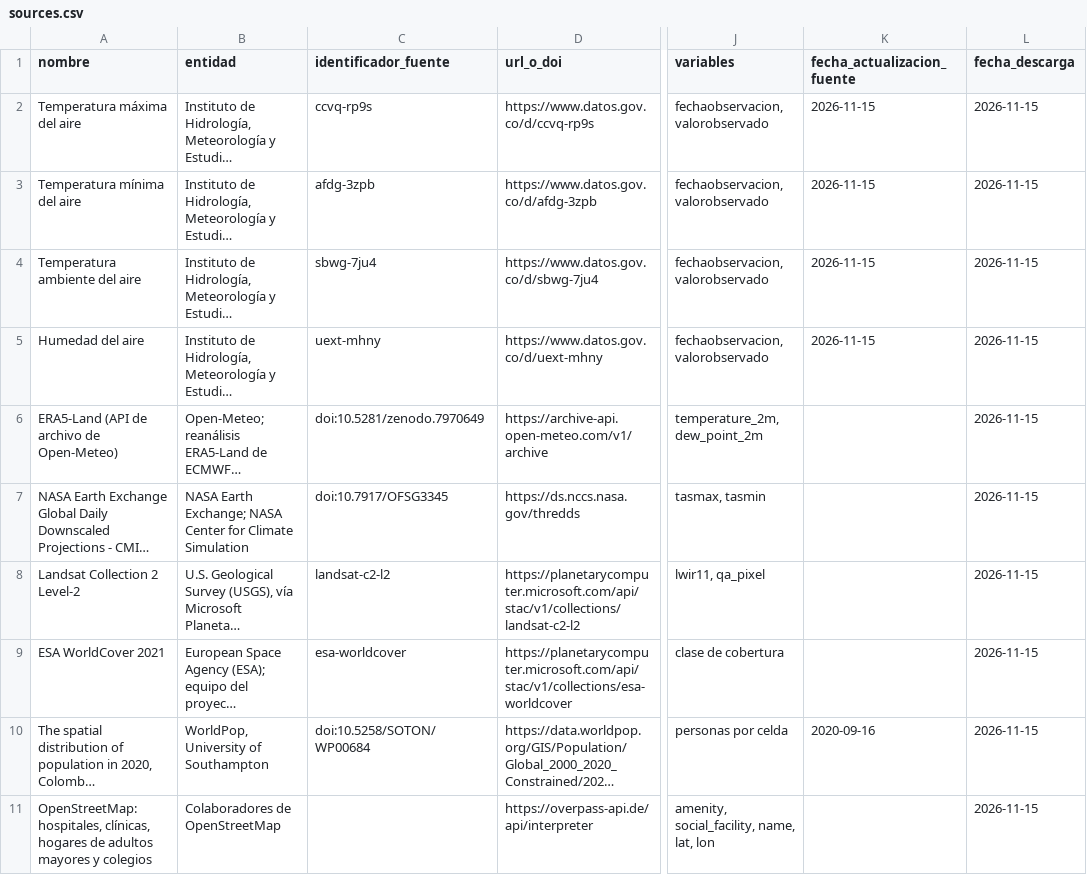
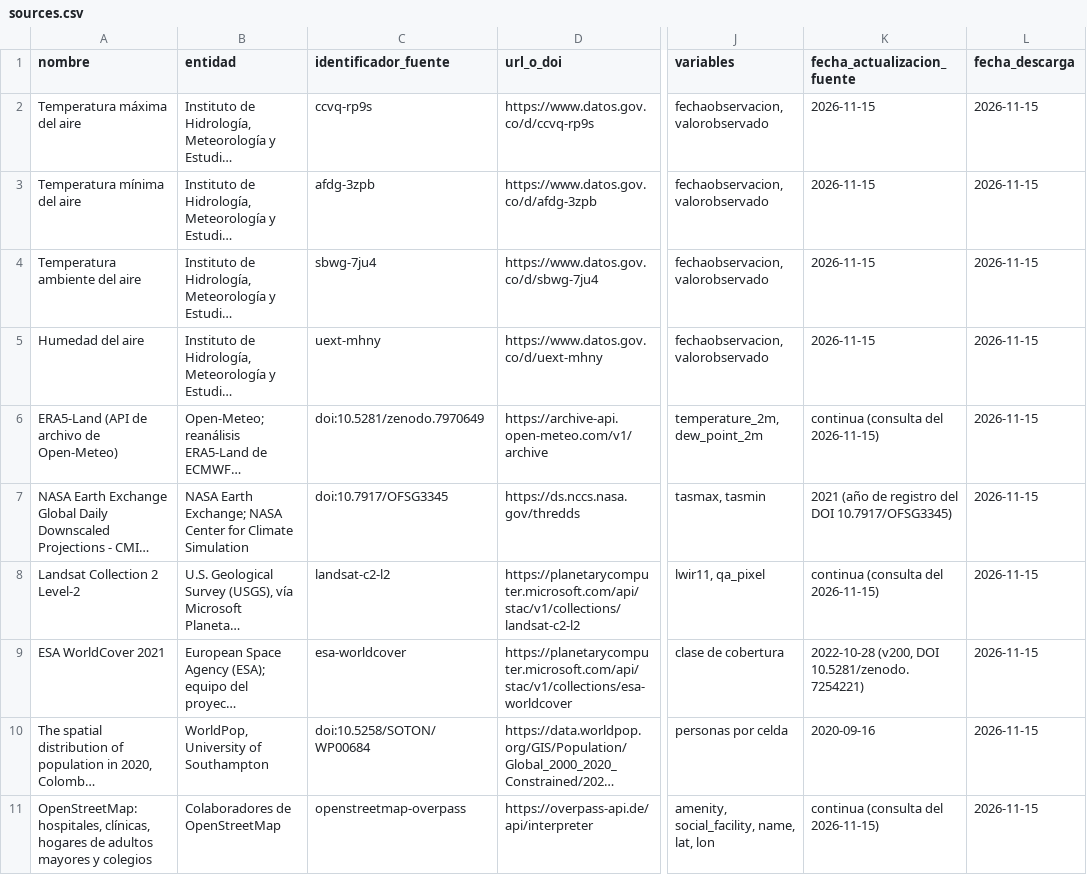
Before and after one commit to scr-ungrd/cuadernos-reproducibles-crc001, a CSV file: metadata/sources.csv, drawn as a sheet; only a part is shown, gaps mark what is left out; long unchanged cells end in …; the diff names each change by its address in the sheet, - before the commit and + after, or states it on an @@ line.

```diff
--- a/metadata/sources.csv
+++ b/metadata/sources.csv
-K6 (fecha_actualizacion_fuente): (empty)
+K6 (fecha_actualizacion_fuente): continua (consulta del 2026-11-15)
-K7 (fecha_actualizacion_fuente): (empty)
+K7 (fecha_actualizacion_fuente): 2021 (año de registro del DOI 10.7917/OFSG3345)
-K8 (fecha_actualizacion_fuente): (empty)
+K8 (fecha_actualizacion_fuente): continua (consulta del 2026-11-15)
-K9 (fecha_actualizacion_fuente): (empty)
+K9 (fecha_actualizacion_fuente): 2022-10-28 (v200, DOI 10.5281/zenodo.7254221)
-C11 (identificador_fuente): (empty)
+C11 (identificador_fuente): openstreetmap-overpass
-K11 (fecha_actualizacion_fuente): (empty)
+K11 (fecha_actualizacion_fuente): continua (consulta del 2026-11-15)
```
Also changed, not shown: metadata/descargas.csv, 7 other files.
